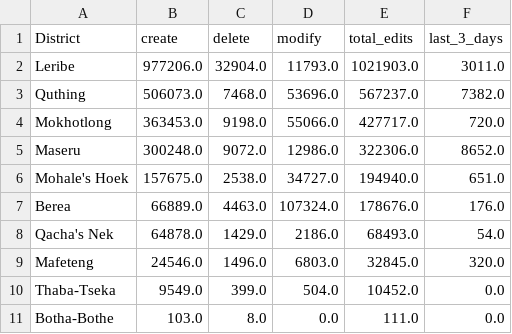
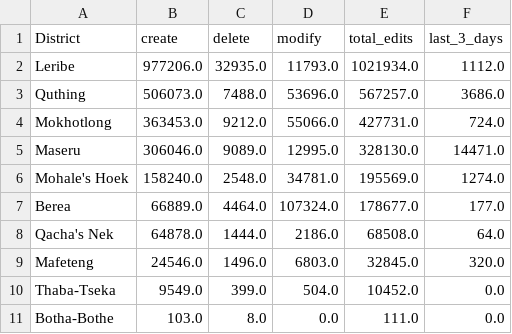
Before and after one commit to rustyb/osm-meta-util, a CSV file: csv/district_rannking.csv, drawn as a sheet.

```diff
--- a/csv/district_rannking.csv
+++ b/csv/district_rannking.csv
@@ -1,9 +1,9 @@
 District,create,delete,modify,total_edits,last_3_days
-Leribe,977206.0,32904.0,11793.0,1021903.0,3011.0
-Quthing,506073.0,7468.0,53696.0,567237.0,7382.0
-Mokhotlong,363453.0,9198.0,55066.0,427717.0,720.0
-Maseru,300248.0,9072.0,12986.0,322306.0,8652.0
-Mohale's Hoek,157675.0,2538.0,34727.0,194940.0,651.0
-Berea,66889.0,4463.0,107324.0,178676.0,176.0
-Qacha's Nek,64878.0,1429.0,2186.0,68493.0,54.0
+Leribe,977206.0,32935.0,11793.0,1021934.0,1112.0
+Quthing,506073.0,7488.0,53696.0,567257.0,3686.0
+Mokhotlong,363453.0,9212.0,55066.0,427731.0,724.0
+Maseru,306046.0,9089.0,12995.0,328130.0,14471.0
+Mohale's Hoek,158240.0,2548.0,34781.0,195569.0,1274.0
+Berea,66889.0,4464.0,107324.0,178677.0,177.0
+Qacha's Nek,64878.0,1444.0,2186.0,68508.0,64.0
 Mafeteng,24546.0,1496.0,6803.0,32845.0,320.0
```
Also changed, not shown: app_total_edits_by_type.csv, montly_app_tracking.csv, 1 other file.
